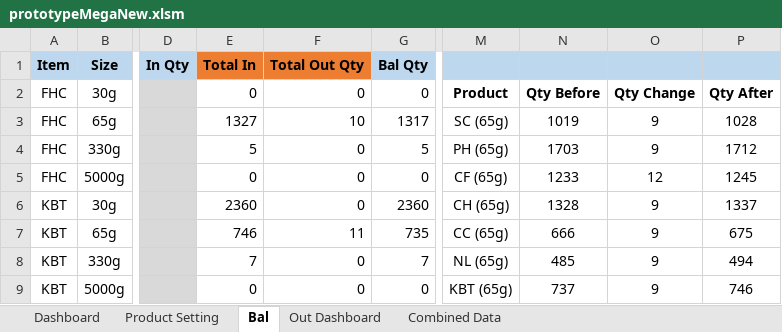
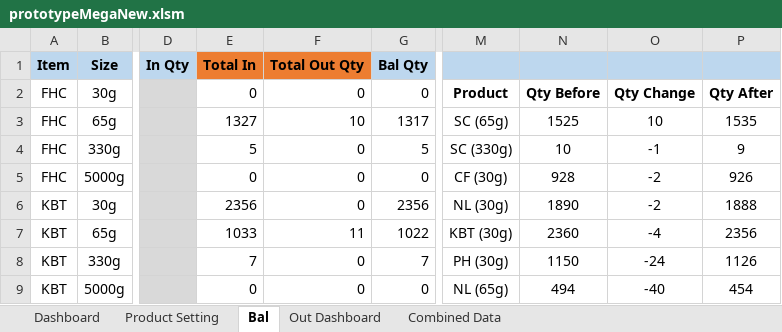
Before and after one commit to TKG-IT-team/Inventory-System, an Excel workbook: prototypeMegaNew.xlsm, sheet Bal, drawn as a sheet; only a part is shown, gaps mark what is left out; values as stored, in another font and other column widths than the file's, no borders; charts and pictures and conditional formats not drawn; the diff covers the shown part only; the diff names each change by its address in the sheet, - before the commit and + after, or states it on an @@ line.

Commit message:
Update real data

```diff
--- a/prototypeMegaNew.xlsm (sheet Bal)
+++ b/prototypeMegaNew.xlsm (sheet Bal)
-N3: 1019
+N3: 1525
-O3: 9
+O3: 10
-P3: 1028
+P3: 1535
-M4: PH (65g)
+M4: SC (330g)
-N4: 1703
+N4: 10
-O4: 9
+O4: -1
-P4: 1712
+P4: 9
-M5: CF (65g)
+M5: CF (30g)
-N5: 1233
+N5: 928
-O5: 12
+O5: -2
-P5: 1245
+P5: 926
-E6 (Total In): 2360
+E6 (Total In): 2356
-G6 (Bal Qty): 2360
+G6 (Bal Qty): 2356
-M6: CH (65g)
+M6: NL (30g)
-N6: 1328
+N6: 1890
-O6: 9
+O6: -2
-P6: 1337
+P6: 1888
-E7 (Total In): 746
+E7 (Total In): 1033
-G7 (Bal Qty): 735
+G7 (Bal Qty): 1022
-M7: CC (65g)
+M7: KBT (30g)
-N7: 666
+N7: 2360
-O7: 9
+O7: -4
-P7: 675
+P7: 2356
-M8: NL (65g)
+M8: PH (30g)
-N8: 485
+N8: 1150
-O8: 9
+O8: -24
-P8: 494
+P8: 1126
-M9: KBT (65g)
+M9: NL (65g)
-N9: 737
+N9: 494
-O9: 9
+O9: -40
-P9: 746
+P9: 454
```
Also changed, not shown: 27 added rows, 129 edited cells and cell formats elsewhere in this sheet, sheet Dashboard, hidden cells, charts or pictures.
